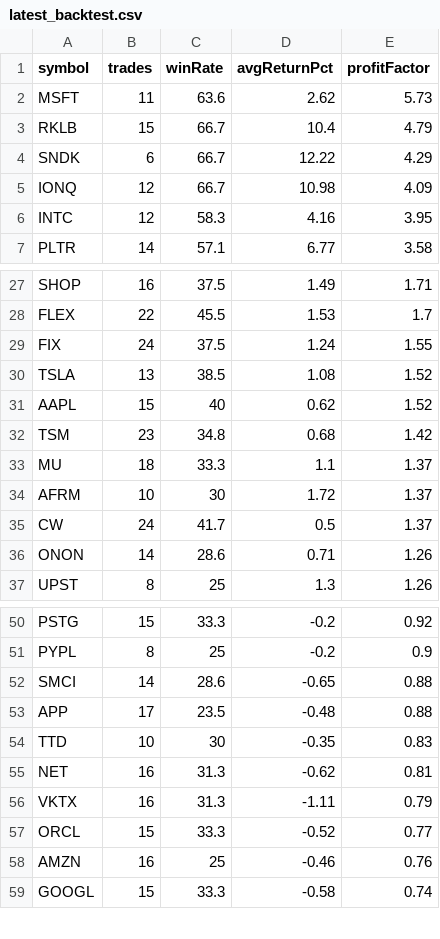
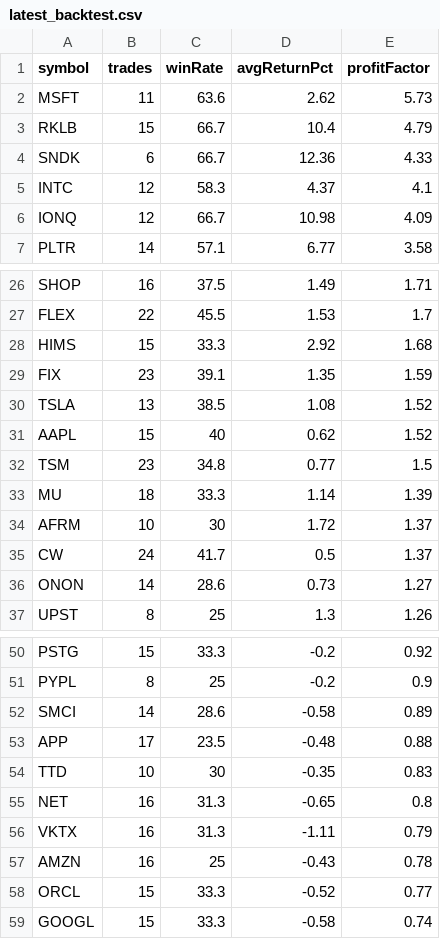
Before and after one commit to narendra0467/Trading-System, a CSV file: reports/latest_backtest.csv, drawn as a sheet; only a part is shown, gaps mark what is left out; the diff covers the shown part only.

```diff
--- a/reports/latest_backtest.csv
+++ b/reports/latest_backtest.csv
@@ -3,5 +3,5 @@ MSFT,11,63.6,2.62,5.73
 RKLB,15,66.7,10.4,4.79
-SNDK,6,66.7,12.22,4.29
+SNDK,6,66.7,12.36,4.33
+INTC,12,58.3,4.37,4.1
 IONQ,12,66.7,10.98,4.09
-INTC,12,58.3,4.16,3.95
 PLTR,14,57.1,6.77,3.58
@@ -28,10 +27,11 @@ SHOP,16,37.5,1.49,1.71
 FLEX,22,45.5,1.53,1.7
-FIX,24,37.5,1.24,1.55
+HIMS,15,33.3,2.92,1.68
+FIX,23,39.1,1.35,1.59
 TSLA,13,38.5,1.08,1.52
 AAPL,15,40,0.62,1.52
-TSM,23,34.8,0.68,1.42
-MU,18,33.3,1.1,1.37
+TSM,23,34.8,0.77,1.5
+MU,18,33.3,1.14,1.39
 AFRM,10,30,1.72,1.37
 CW,24,41.7,0.5,1.37
-ONON,14,28.6,0.71,1.26
+ONON,14,28.6,0.73,1.27
 UPST,8,25,1.3,1.26
@@ -51,9 +51,9 @@ PSTG,15,33.3,-0.2,0.92
 PYPL,8,25,-0.2,0.9
-SMCI,14,28.6,-0.65,0.88
+SMCI,14,28.6,-0.58,0.89
 APP,17,23.5,-0.48,0.88
 TTD,10,30,-0.35,0.83
-NET,16,31.3,-0.62,0.81
+NET,16,31.3,-0.65,0.8
 VKTX,16,31.3,-1.11,0.79
+AMZN,16,25,-0.43,0.78
 ORCL,15,33.3,-0.52,0.77
-AMZN,16,25,-0.46,0.76
 GOOGL,15,33.3,-0.58,0.74
```
Also changed, not shown: 1 added row, 2 removed rows and 2 edited cells elsewhere in this file, reports/hidden_multibagger_discovery_scanner.csv, reports/latest_high_risk_scan.csv, 19 other files.
